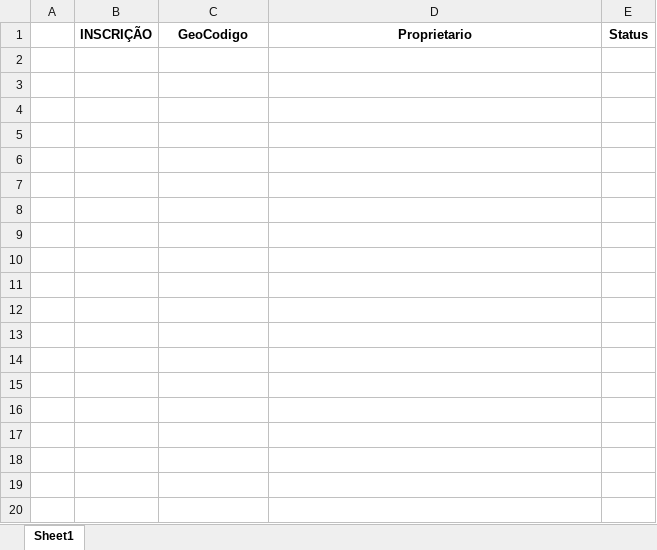
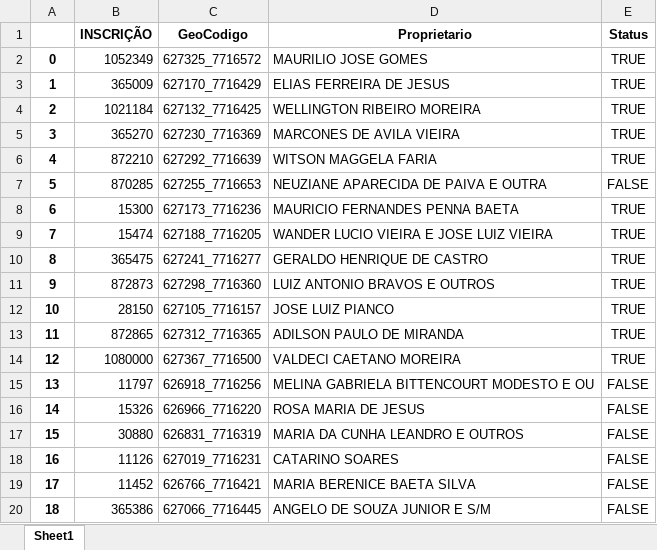
Before and after one commit to HelioLeoesEC/movendo_arquivos, an Excel workbook: SAO JOAO 4.xlsx, sheet Sheet1, drawn as a sheet; only a part is shown; values as stored, in another font and other column widths than the file's, no borders; the diff covers the shown part only; the diff names each change by its address in the sheet, - before the commit and + after, or states it on an @@ line.

Commit message:
Atualização
Foi implementado a função de concatenar e exportar o xlsx

```diff
--- a/SAO JOAO 4.xlsx (sheet Sheet1)
+++ b/SAO JOAO 4.xlsx (sheet Sheet1)
+row 2: 0 | 1052349 | 627325_7716572 | MAURILIO JOSE GOMES | TRUE
+row 3: 1 | 365009 | 627170_7716429 | ELIAS FERREIRA DE JESUS | TRUE
+row 4: 2 | 1021184 | 627132_7716425 | WELLINGTON RIBEIRO MOREIRA | TRUE
+row 5: 3 | 365270 | 627230_7716369 | MARCONES DE AVILA VIEIRA | TRUE
+row 6: 4 | 872210 | 627292_7716639 | WITSON MAGGELA FARIA | TRUE
+row 7: 5 | 870285 | 627255_7716653 | NEUZIANE APARECIDA DE PAIVA E OUTRA | FALSE
+row 8: 6 | 15300 | 627173_7716236 | MAURICIO FERNANDES PENNA BAETA | TRUE
+row 9: 7 | 15474 | 627188_7716205 | WANDER LUCIO VIEIRA E JOSE LUIZ VIEIRA | TRUE
+row 10: 8 | 365475 | 627241_7716277 | GERALDO HENRIQUE DE CASTRO | TRUE
+row 11: 9 | 872873 | 627298_7716360 | LUIZ ANTONIO BRAVOS E OUTROS | TRUE
+row 12: 10 | 28150 | 627105_7716157 | JOSE LUIZ PIANCO | TRUE
+row 13: 11 | 872865 | 627312_7716365 | ADILSON PAULO DE MIRANDA | TRUE
+row 14: 12 | 1080000 | 627367_7716500 | VALDECI CAETANO MOREIRA | TRUE
+row 15: 13 | 11797 | 626918_7716256 | MELINA GABRIELA BITTENCOURT MODESTO E OU | FALSE
+row 16: 14 | 15326 | 626966_7716220 | ROSA MARIA DE JESUS | FALSE
+row 17: 15 | 30880 | 626831_7716319 | MARIA DA CUNHA LEANDRO E OUTROS | FALSE
+row 18: 16 | 11126 | 627019_7716231 | CATARINO SOARES | FALSE
+row 19: 17 | 11452 | 626766_7716421 | MARIA BERENICE BAETA SILVA | FALSE
+row 20: 18 | 365386 | 627066_7716445 | ANGELO DE SOUZA JUNIOR E S/M | FALSE
```
Also changed, not shown: 87 added rows elsewhere in this sheet, 2 other files.
